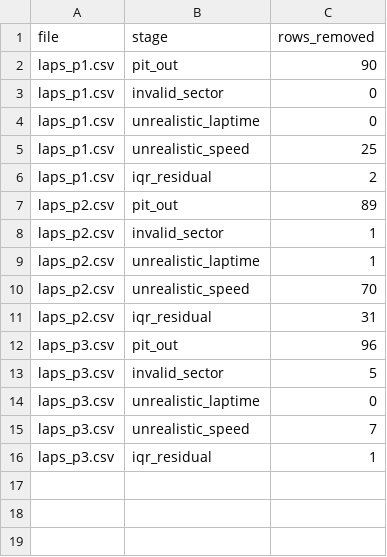
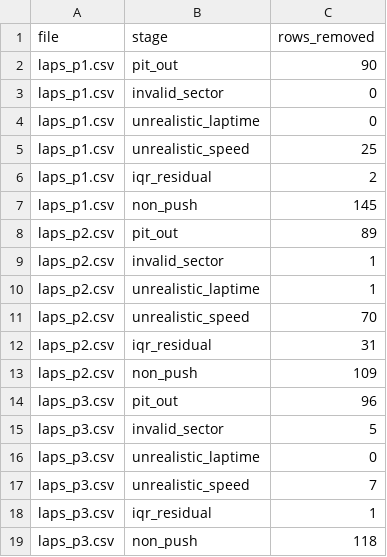
Before and after one commit to mesonicDEVAJ18/F1StrategyPredictor, a CSV file: scripts/results/process_laps/process_laps_removed_rows_summary.csv, drawn as a sheet.

```diff
--- a/scripts/results/process_laps/process_laps_removed_rows_summary.csv
+++ b/scripts/results/process_laps/process_laps_removed_rows_summary.csv
@@ -6,2 +6,3 @@ laps_p1.csv,unrealistic_speed,25
 laps_p1.csv,iqr_residual,2
+laps_p1.csv,non_push,145
 laps_p2.csv,pit_out,89
@@ -11,2 +12,3 @@ laps_p2.csv,unrealistic_speed,70
 laps_p2.csv,iqr_residual,31
+laps_p2.csv,non_push,109
 laps_p3.csv,pit_out,96
@@ -16 +18,2 @@ laps_p3.csv,unrealistic_speed,7
 laps_p3.csv,iqr_residual,1
+laps_p3.csv,non_push,118
```
Also changed, not shown: scripts/results/process_cardata/process_cardata_removed_rows_summary.csv, scripts/results/strategy_simulator/strategy_simulator_stint_totals.csv, 42 other files.
